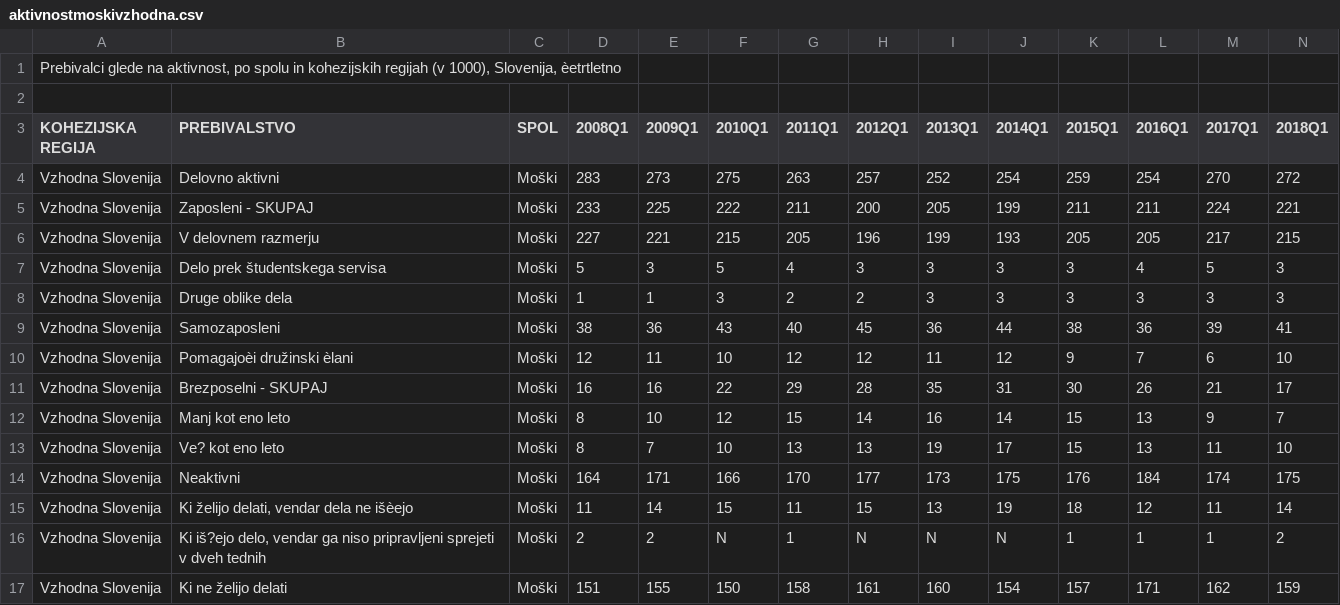
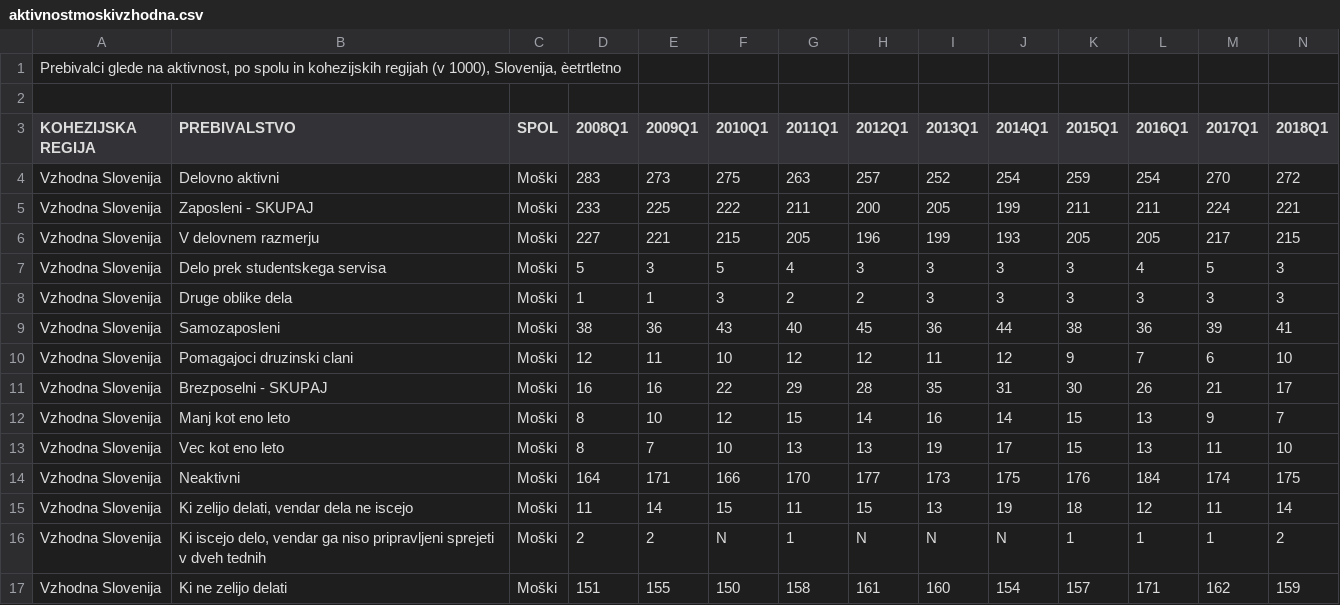
Before and after one commit to evawinkler/APPR-2019-20, a CSV file: podatki/aktivnostmoskivzhodna.csv, drawn as a sheet.

Commit message:
dala proc šumnike

```diff
--- a/podatki/aktivnostmoskivzhodna.csv
+++ b/podatki/aktivnostmoskivzhodna.csv
@@ -6,12 +6,12 @@ Vzhodna Slovenija;Zaposleni - SKUPAJ;Moški;233;225;222;211;200;205;199;211;211;
 Vzhodna Slovenija;V delovnem razmerju;Moški;227;221;215;205;196;199;193;205;205;217;215
-Vzhodna Slovenija;Delo prek študentskega servisa;Moški;5;3;5;4;3;3;3;3;4;5;3
+Vzhodna Slovenija;Delo prek studentskega servisa;Moški;5;3;5;4;3;3;3;3;4;5;3
 Vzhodna Slovenija;Druge oblike dela;Moški;1;1;3;2;2;3;3;3;3;3;3
 Vzhodna Slovenija;Samozaposleni;Moški;38;36;43;40;45;36;44;38;36;39;41
-Vzhodna Slovenija;Pomagajoèi družinski èlani;Moški;12;11;10;12;12;11;12;9;7;6;10
+Vzhodna Slovenija;Pomagajoci druzinski clani;Moški;12;11;10;12;12;11;12;9;7;6;10
 Vzhodna Slovenija;Brezposelni - SKUPAJ;Moški;16;16;22;29;28;35;31;30;26;21;17
 Vzhodna Slovenija;Manj kot eno leto;Moški;8;10;12;15;14;16;14;15;13;9;7
-Vzhodna Slovenija;Ve? kot eno leto;Moški;8;7;10;13;13;19;17;15;13;11;10
+Vzhodna Slovenija;Vec kot eno leto;Moški;8;7;10;13;13;19;17;15;13;11;10
 Vzhodna Slovenija;Neaktivni;Moški;164;171;166;170;177;173;175;176;184;174;175
-Vzhodna Slovenija;Ki želijo delati, vendar dela ne išèejo;Moški;11;14;15;11;15;13;19;18;12;11;14
-Vzhodna Slovenija;Ki iš?ejo delo, vendar ga niso pripravljeni sprejeti v dveh tednih;Moški;2;2;N;1;N;N;N;1;1;1;2
-Vzhodna Slovenija;Ki ne želijo delati;Moški;151;155;150;158;161;160;154;157;171;162;159
+Vzhodna Slovenija;Ki zelijo delati, vendar dela ne iscejo;Moški;11;14;15;11;15;13;19;18;12;11;14
+Vzhodna Slovenija;Ki iscejo delo, vendar ga niso pripravljeni sprejeti v dveh tednih;Moški;2;2;N;1;N;N;N;1;1;1;2
+Vzhodna Slovenija;Ki ne zelijo delati;Moški;151;155;150;158;161;160;154;157;171;162;159
```
